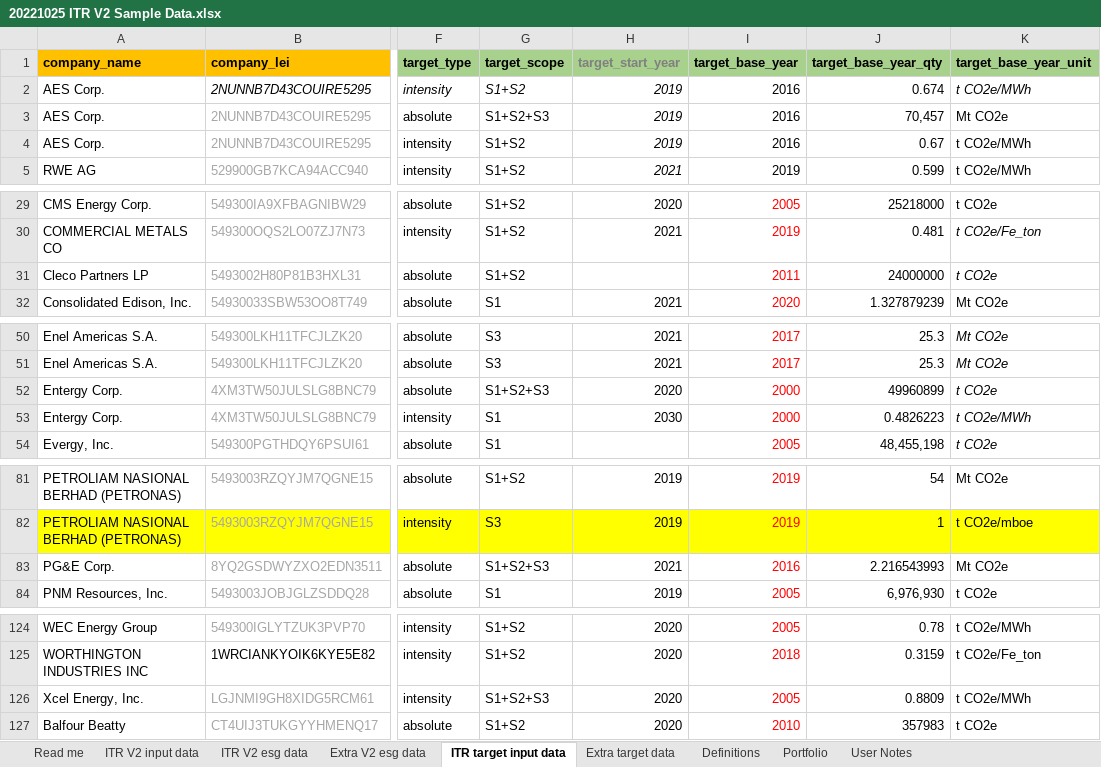
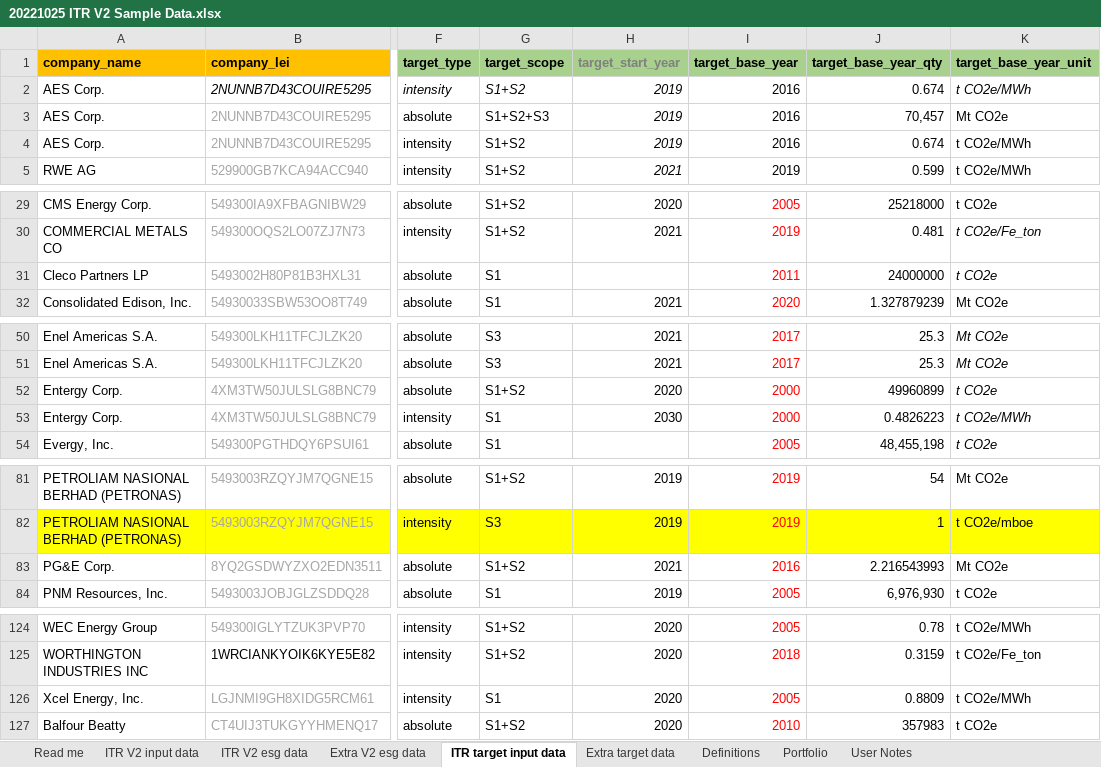
Before and after one commit to os-climate/ITR, an Excel workbook: examples/data/20221025 ITR V2 Sample Data.xlsx, sheet ITR target input data, drawn as a sheet; only a part is shown, gaps mark what is left out; values as stored, in another font and other column widths than the file's, no borders; the diff names each change by its address in the sheet, - before the commit and + after, or states it on an @@ line.

Commit message:
Infer targets from NZ goals; target unit tests
Substantial enhancements to target handling and target testing.  Inference of netzero (NZ) goals (such as S1 and S2 netzero inferred from S1+S2 netzero) really helps fill in the gaps when using TPI as a benchmark.

Signed-off-by: Michael Tiemann <72577720+MichaelTiemannOSC@users.noreply.github.com>

```diff
--- a/examples/data/20221025 ITR V2 Sample Data.xlsx (sheet ITR target input data)
+++ b/examples/data/20221025 ITR V2 Sample Data.xlsx (sheet ITR target input data)
-J4 (target_base_year_qty): 0.67
+J4 (target_base_year_qty): 0.674
-G31 (target_scope): S1+S2
+G31 (target_scope): S1
-G52 (target_scope): S1+S2+S3
+G52 (target_scope): S1+S2
-G83 (target_scope): S1+S2+S3
+G83 (target_scope): S1+S2
-G126 (target_scope): S1+S2+S3
+G126 (target_scope): S1
```
Also changed, not shown: sheet Portfolio, sheet ITR V2 esg data, 15 other files.
